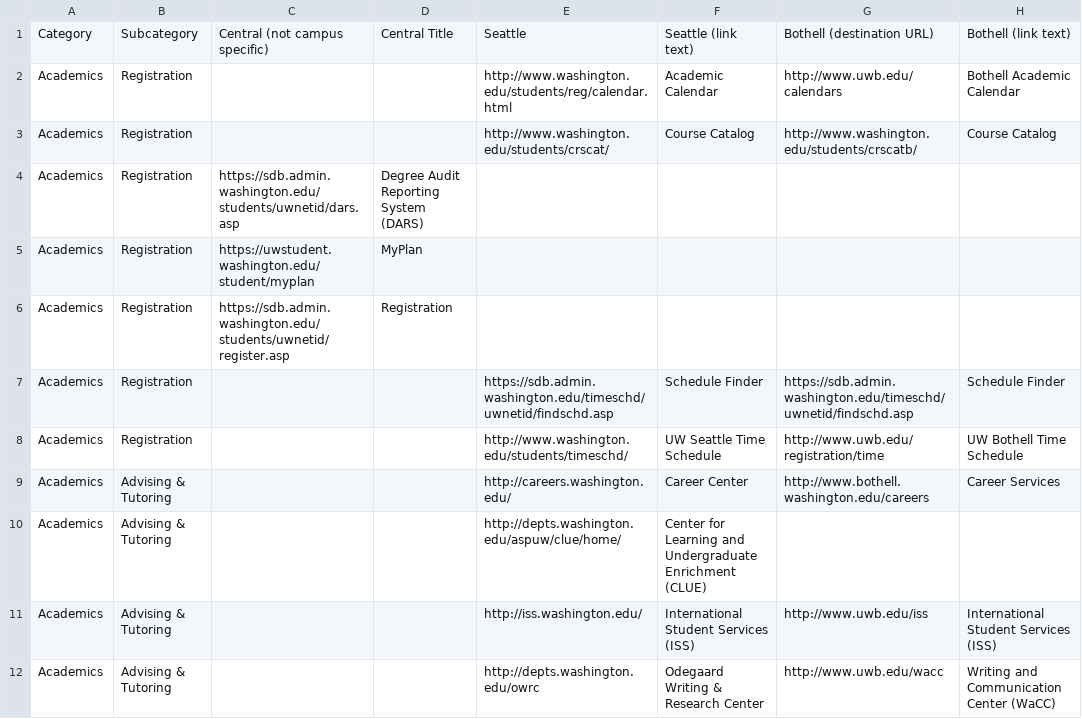
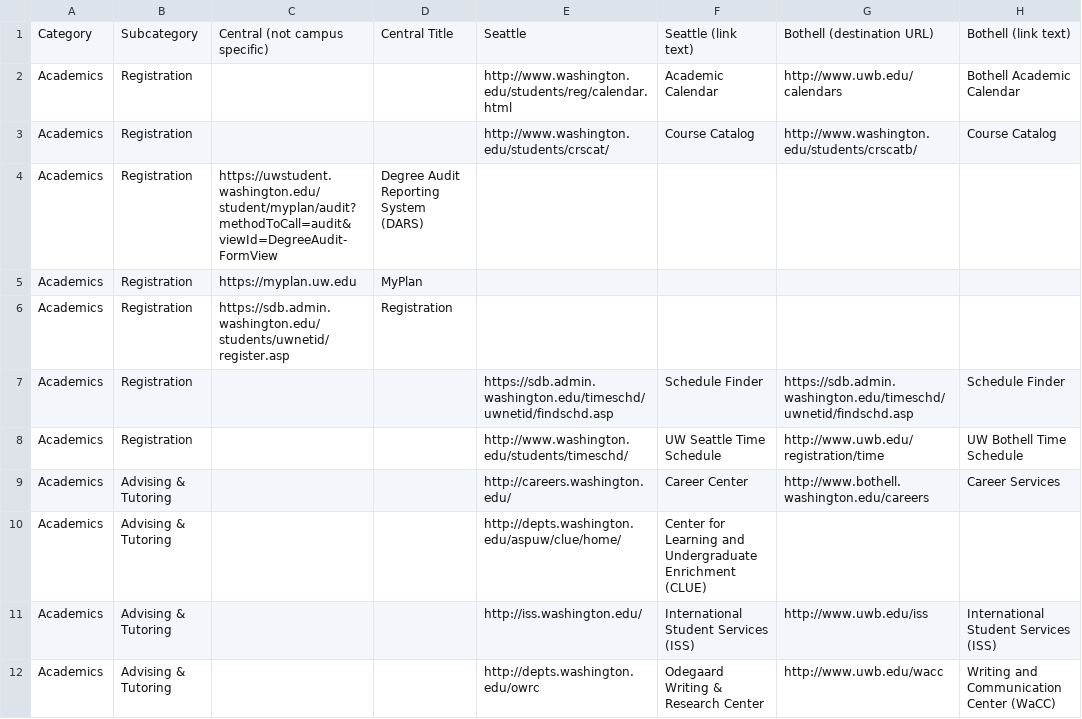
Before and after one commit to uw-it-aca/myuw, a CSV file: myuw_mobile/data/category_links_import.csv, drawn as a sheet; only a part is shown; the diff names each change by its address in the sheet, - before the commit and + after, or states it on an @@ line.

Commit message:
updating links to DARS

```diff
--- a/myuw_mobile/data/category_links_import.csv
+++ b/myuw_mobile/data/category_links_import.csv
-C4: https://sdb.admin.washington.edu/students/uwnetid/dars.asp
+C4: https://uwstudent.washington.edu/student/myplan/audit?methodToCall=audit&viewId=DegreeAudit-FormView
-C5: https://uwstudent.washington.edu/student/myplan
+C5: https://myplan.uw.edu
```
Also changed, not shown: 1 other file.
